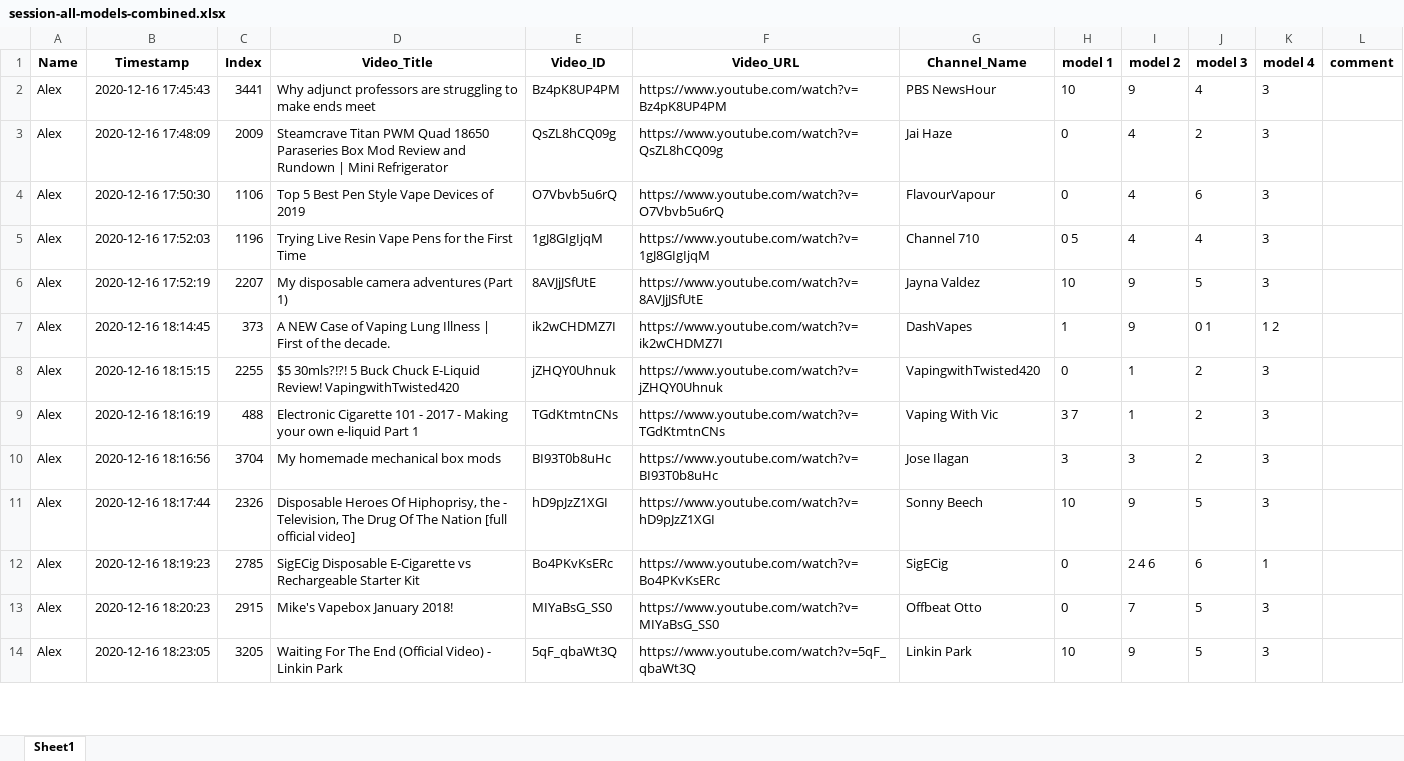
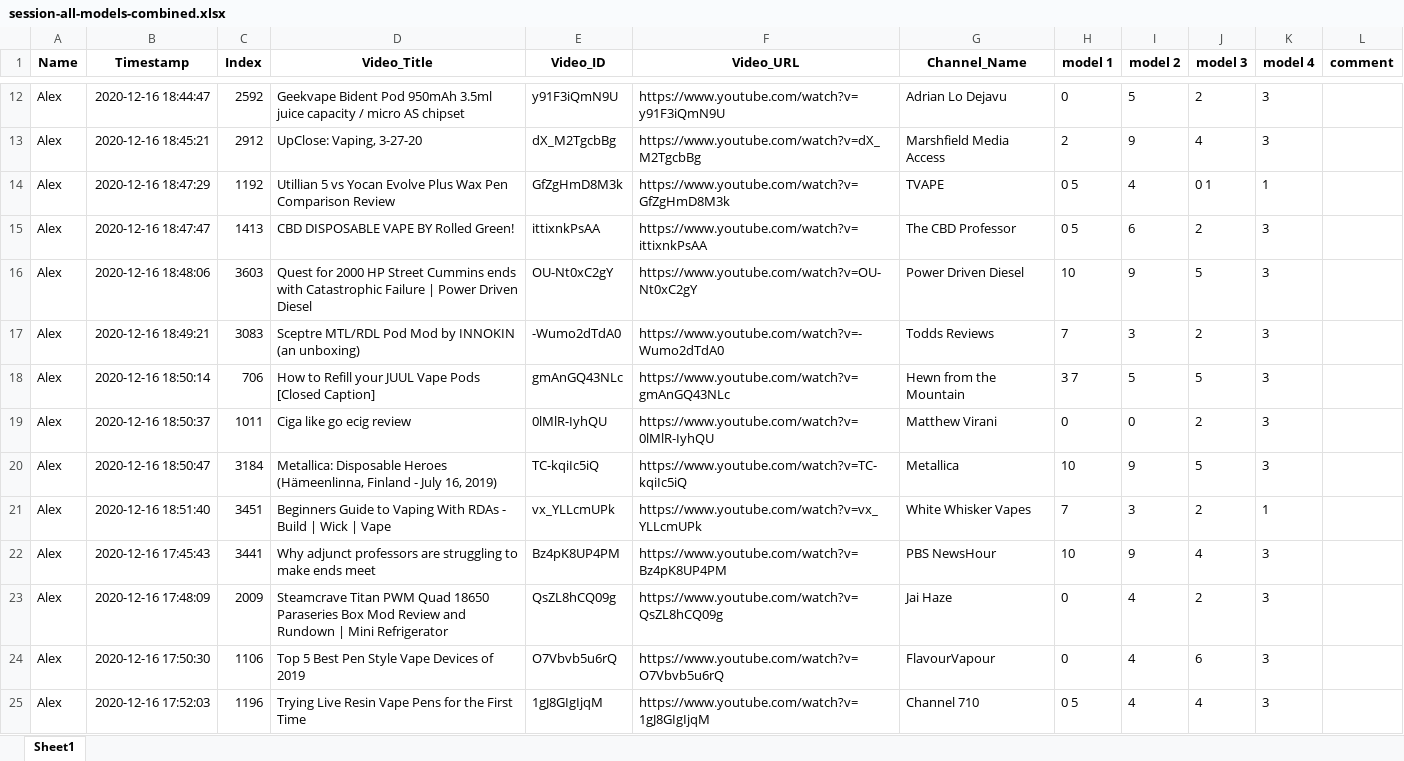
Before and after one commit to dgauraang/vape-classification, an Excel workbook: classification-record/session-all-models-combined.xlsx, sheet Sheet1, drawn as a sheet; only a part is shown, gaps mark what is left out; the shorter side is filled out with more unchanged rows; values as stored, in another font and other column widths than the file's, no borders; the diff covers the shown part only; the diff names each change by its address in the sheet, - before the commit and + after, or states it on an @@ line.

```diff
--- a/classification-record/session-all-models-combined.xlsx (sheet Sheet1)
+++ b/classification-record/session-all-models-combined.xlsx (sheet Sheet1)
+row 12: Alex | 2020-12-16 18:44:47 | 2592 | Geekvape Bident Pod 950mAh 3.5ml juice capacity / micro AS chipset | y91F3iQmN9U | https://www.youtube.com/watch?v=y91F3iQmN9U | Adrian Lo Dejavu | 0 | 5 | 2 | 3
+row 13: Alex | 2020-12-16 18:45:21 | 2912 | UpClose: Vaping, 3-27-20 | dX_M2TgcbBg | https://www.youtube.com/watch?v=dX_M2TgcbBg | Marshfield Media Access | 2 | 9 | 4 | 3
+row 14: Alex | 2020-12-16 18:47:29 | 1192 | Utillian 5 vs Yocan Evolve Plus Wax Pen Comparison Review | GfZgHmD8M3k | https://www.youtube.com/watch?v=GfZgHmD8M3k | TVAPE | 0 5 | 4 | 0 1 | 1
+row 15: Alex | 2020-12-16 18:47:47 | 1413 | CBD DISPOSABLE VAPE BY Rolled Green! | ittixnkPsAA | https://www.youtube.com/watch?v=ittixnkPsAA | The CBD Professor | 0 5 | 6 | 2 | 3
+row 16: Alex | 2020-12-16 18:48:06 | 3603 | Quest for 2000 HP Street Cummins ends with Catastrophic Failure | Power Driven Diesel | OU-Nt0xC2gY | https://www.youtube.com/watch?v=OU-Nt0xC2gY | Power Driven Diesel | 10 | 9 | 5 | 3
+row 17: Alex | 2020-12-16 18:49:21 | 3083 | Sceptre MTL/RDL Pod Mod by INNOKIN (an unboxing) | -Wumo2dTdA0 | https://www.youtube.com/watch?v=-Wumo2dTdA0 | Todds Reviews | 7 | 3 | 2 | 3
+row 18: Alex | 2020-12-16 18:50:14 | 706 | How to Refill your JUUL Vape Pods [Closed Caption] | gmAnGQ43NLc | https://www.youtube.com/watch?v=gmAnGQ43NLc | Hewn from the Mountain | 3 7 | 5 | 5 | 3
+row 19: Alex | 2020-12-16 18:50:37 | 1011 | Ciga like go ecig review | 0lMlR-IyhQU | https://www.youtube.com/watch?v=0lMlR-IyhQU | Matthew Virani | 0 | 0 | 2 | 3
+row 20: Alex | 2020-12-16 18:50:47 | 3184 | Metallica: Disposable Heroes (Hämeenlinna, Finland - July 16, 2019) | TC-kqiIc5iQ | https://www.youtube.com/watch?v=TC-kqiIc5iQ | Metallica | 10 | 9 | 5 | 3
+row 21: Alex | 2020-12-16 18:51:40 | 3451 | Beginners Guide to Vaping With RDAs - Build | Wick | Vape | vx_YLLcmUPk | https://www.youtube.com/watch?v=vx_YLLcmUPk | White Whisker Vapes | 7 | 3 | 2 | 1
```
Also changed, not shown: 10 added rows elsewhere in this sheet, classification-record/session-all-models.xlsx, 8 other files.
